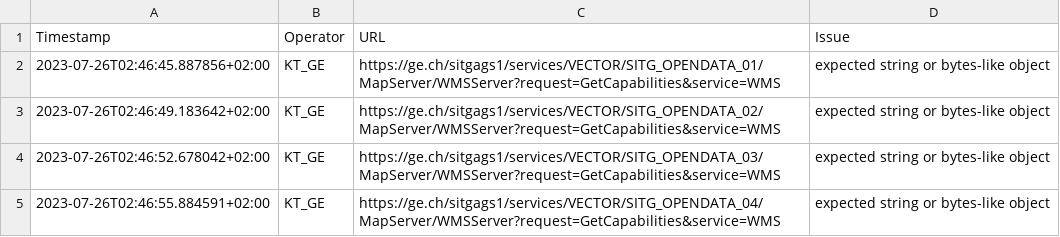
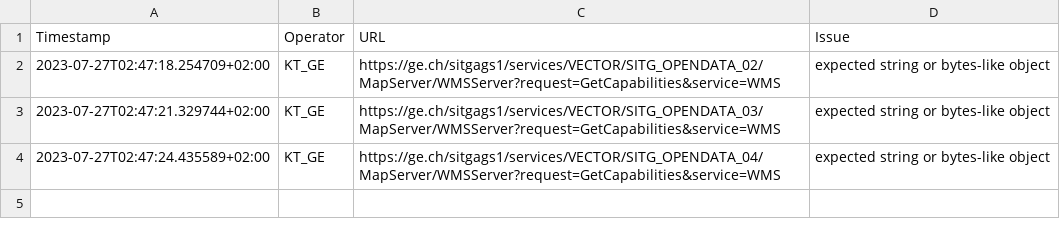
Before and after one commit to FHNW-IVGI/Geoharvester, a CSV file: scraper/tools/KT_GE_errors.csv, drawn as a sheet.

Commit message:
Scraper done

```diff
--- a/scraper/tools/KT_GE_errors.csv
+++ b/scraper/tools/KT_GE_errors.csv
@@ -1,5 +1,4 @@
 Timestamp,Operator,URL,Issue
-2023-07-26T02:46:45.887856+02:00,KT_GE,https://ge.ch/sitgags1/services/VECTOR/SITG_OPENDATA_01/MapServer/WMSServer?request=GetCapabilities&service=WMS,"expected string or bytes-like object"
-2023-07-26T02:46:49.183642+02:00,KT_GE,https://ge.ch/sitgags1/services/VECTOR/SITG_OPENDATA_02/MapServer/WMSServer?request=GetCapabilities&service=WMS,"expected string or bytes-like object"
-2023-07-26T02:46:52.678042+02:00,KT_GE,https://ge.ch/sitgags1/services/VECTOR/SITG_OPENDATA_03/MapServer/WMSServer?request=GetCapabilities&service=WMS,"expected string or bytes-like object"
-2023-07-26T02:46:55.884591+02:00,KT_GE,https://ge.ch/sitgags1/services/VECTOR/SITG_OPENDATA_04/MapServer/WMSServer?request=GetCapabilities&service=WMS,"expected string or bytes-like object"
+2023-07-27T02:47:18.254709+02:00,KT_GE,https://ge.ch/sitgags1/services/VECTOR/SITG_OPENDATA_02/MapServer/WMSServer?request=GetCapabilities&service=WMS,"expected string or bytes-like object"
+2023-07-27T02:47:21.329744+02:00,KT_GE,https://ge.ch/sitgags1/services/VECTOR/SITG_OPENDATA_03/MapServer/WMSServer?request=GetCapabilities&service=WMS,"expected string or bytes-like object"
+2023-07-27T02:47:24.435589+02:00,KT_GE,https://ge.ch/sitgags1/services/VECTOR/SITG_OPENDATA_04/MapServer/WMSServer?request=GetCapabilities&service=WMS,"expected string or bytes-like object"
```
Also changed, not shown: scraper/tools/KT_BL_errors.csv, scraper/tools/KT_FR_errors.csv, 5 other files.
